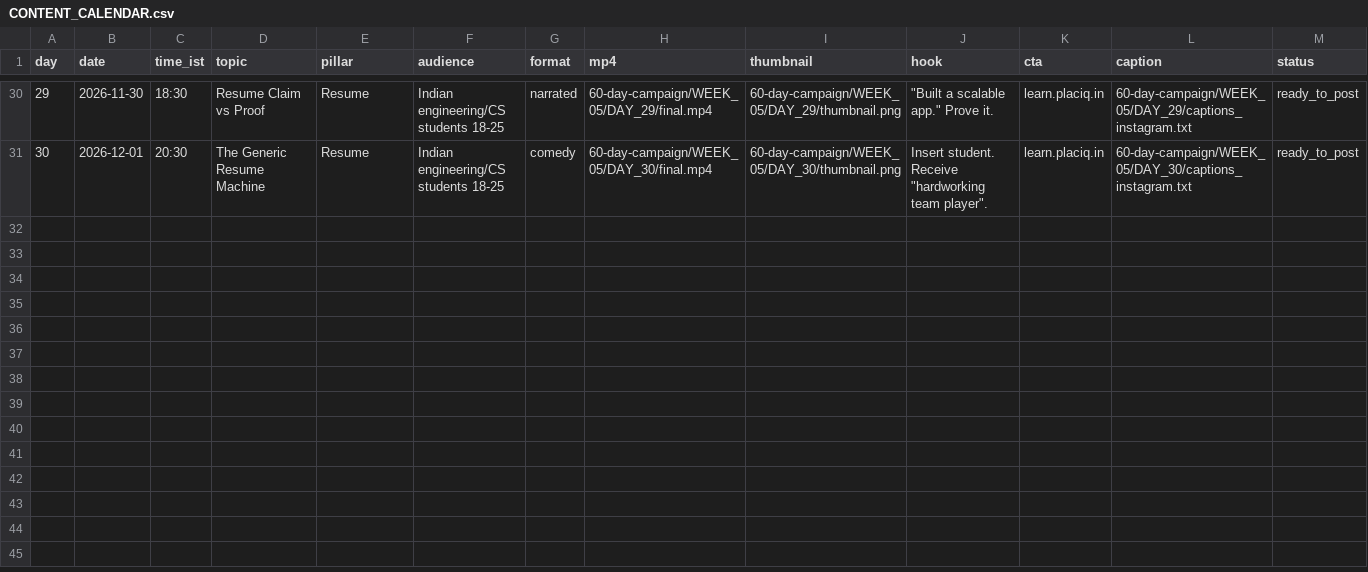
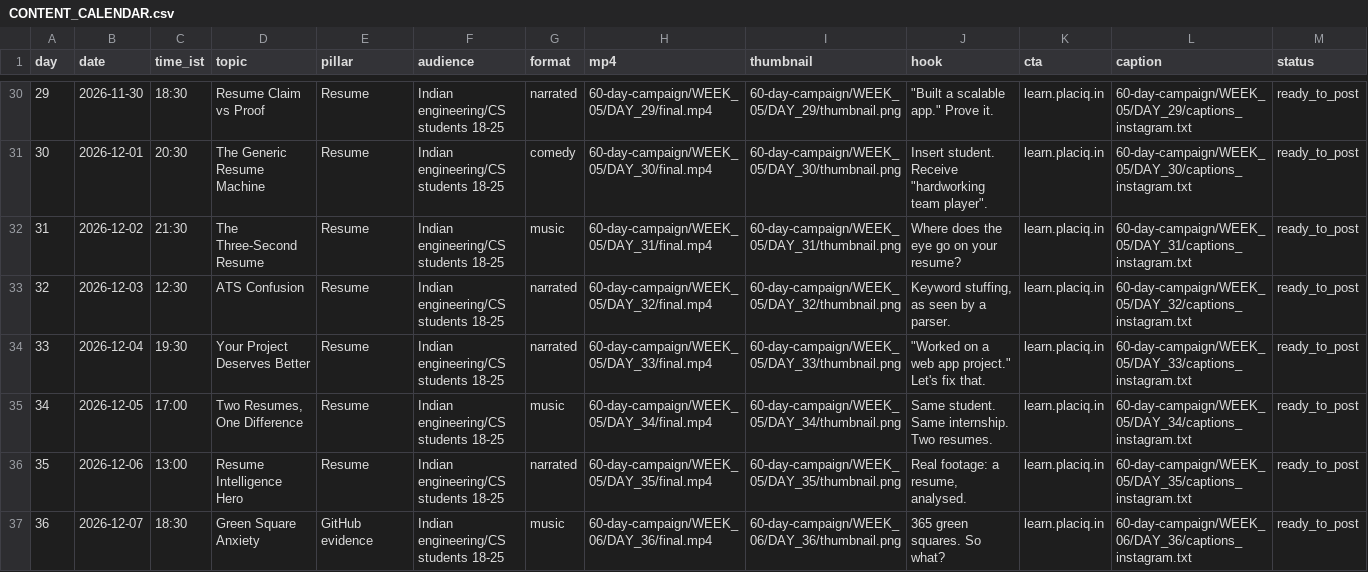
Before and after one commit to Deep798643/tcet1, a CSV file: placiq-videos/60-day-campaign/CONTENT_CALENDAR.csv, drawn as a sheet; only a part is shown, gaps mark what is left out; the diff covers the shown part only; the diff names each change by its address in the sheet, - before the commit and + after, or states it on an @@ line.

Commit message:
Engine: evidence scenes; docs

```diff
--- a/placiq-videos/60-day-campaign/CONTENT_CALENDAR.csv
+++ b/placiq-videos/60-day-campaign/CONTENT_CALENDAR.csv
+row 32: 31 | 2026-12-02 | 21:30 | The Three-Second Resume | Resume | Indian engineering/CS students 18-25 | music | 60-day-campaign/WEEK_05/DAY_31/final.mp4 | 60-day-campaign/WEEK_05/DAY_31/thumbnail.png | Where does the eye go on your resume? | learn.placiq.in | 60-day-campaign/WEEK_05/DAY_31/captions_instagram.txt | ready_to_post
+row 33: 32 | 2026-12-03 | 12:30 | ATS Confusion | Resume | Indian engineering/CS students 18-25 | narrated | 60-day-campaign/WEEK_05/DAY_32/final.mp4 | 60-day-campaign/WEEK_05/DAY_32/thumbnail.png | Keyword stuffing, as seen by a parser. | learn.placiq.in | 60-day-campaign/WEEK_05/DAY_32/captions_instagram.txt | ready_to_post
+row 34: 33 | 2026-12-04 | 19:30 | Your Project Deserves Better | Resume | Indian engineering/CS students 18-25 | narrated | 60-day-campaign/WEEK_05/DAY_33/final.mp4 | 60-day-campaign/WEEK_05/DAY_33/thumbnail.png | "Worked on a web app project." Let's fix that. | learn.placiq.in | 60-day-campaign/WEEK_05/DAY_33/captions_instagram.txt | ready_to_post
+row 35: 34 | 2026-12-05 | 17:00 | Two Resumes, One Difference | Resume | Indian engineering/CS students 18-25 | music | 60-day-campaign/WEEK_05/DAY_34/final.mp4 | 60-day-campaign/WEEK_05/DAY_34/thumbnail.png | Same student. Same internship. Two resumes. | learn.placiq.in | 60-day-campaign/WEEK_05/DAY_34/captions_instagram.txt | ready_to_post
+row 36: 35 | 2026-12-06 | 13:00 | Resume Intelligence Hero | Resume | Indian engineering/CS students 18-25 | narrated | 60-day-campaign/WEEK_05/DAY_35/final.mp4 | 60-day-campaign/WEEK_05/DAY_35/thumbnail.png | Real footage: a resume, analysed. | learn.placiq.in | 60-day-campaign/WEEK_05/DAY_35/captions_instagram.txt | ready_to_post
+row 37: 36 | 2026-12-07 | 18:30 | Green Square Anxiety | GitHub evidence | Indian engineering/CS students 18-25 | music | 60-day-campaign/WEEK_06/DAY_36/final.mp4 | 60-day-campaign/WEEK_06/DAY_36/thumbnail.png | 365 green squares. So what? | learn.placiq.in | 60-day-campaign/WEEK_06/DAY_36/captions_instagram.txt | ready_to_post
```
Also changed, not shown: 6 added rows elsewhere in this file, placiq-videos/60-day-campaign/ANALYTICS_TEMPLATE.csv, 12 other files.
